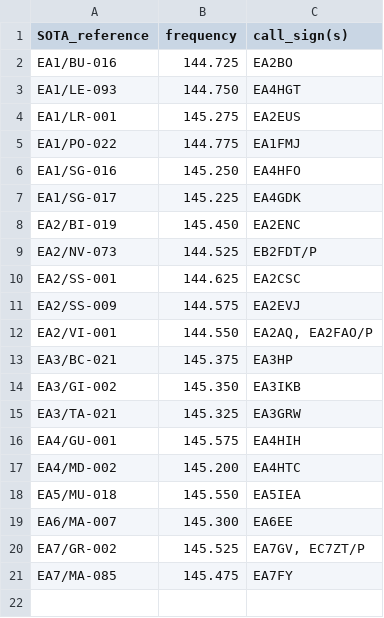
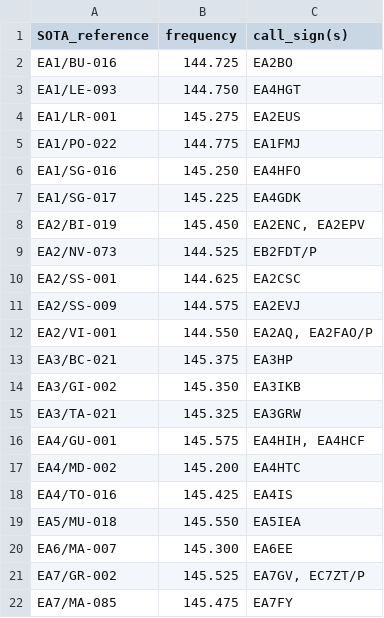
Before and after one commit to brecolbrecol/SOTAFreq, a CSV file: frecuencias_asignadas.csv, drawn as a sheet.

```diff
--- a/frecuencias_asignadas.csv
+++ b/frecuencias_asignadas.csv
@@ -7,3 +7,3 @@ EA1/SG-016;145.250;EA4HFO
 EA1/SG-017;145.225;EA4GDK
-EA2/BI-019;145.450;EA2ENC
+EA2/BI-019;145.450;EA2ENC, EA2EPV
 EA2/NV-073;144.525;EB2FDT/P
@@ -15,4 +15,5 @@ EA3/GI-002;145.350;EA3IKB
 EA3/TA-021;145.325;EA3GRW
-EA4/GU-001;145.575;EA4HIH
+EA4/GU-001;145.575;EA4HIH, EA4HCF
 EA4/MD-002;145.200;EA4HTC
+EA4/TO-016;145.425;EA4IS
 EA5/MU-018;145.550;EA5IEA
```
Also changed, not shown: 2 other files.
